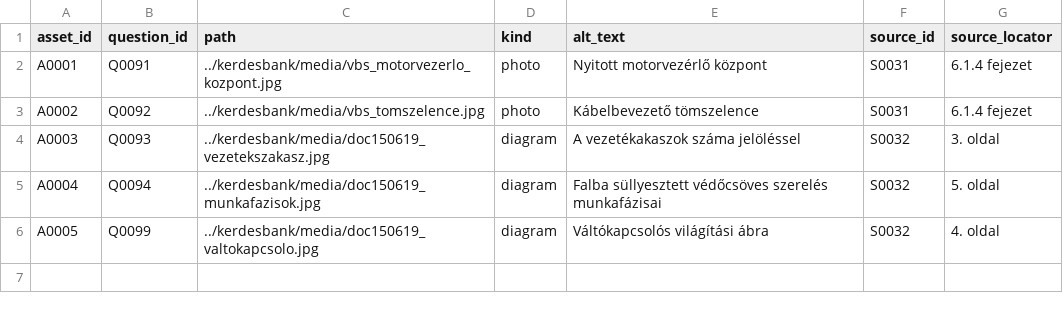
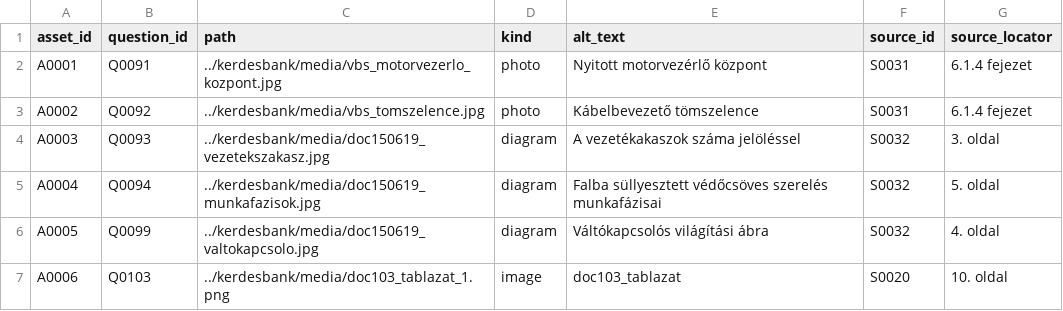
Before and after one commit to pm3gy/villanyszerelo-interaktiv-vizsga-gyakorlo, a CSV file: kerdesbank/assets.csv, drawn as a sheet.

```diff
--- a/kerdesbank/assets.csv
+++ b/kerdesbank/assets.csv
@@ -6 +6,2 @@ A0004;Q0094;../kerdesbank/media/doc150619_munkafazisok.jpg;diagram;Falba süllye
 A0005;Q0099;../kerdesbank/media/doc150619_valtokapcsolo.jpg;diagram;Váltókapcsolós világítási ábra;S0032;4. oldal
+A0006;Q0103;../kerdesbank/media/doc103_tablazat_1.png;image;doc103_tablazat;S0020;10. oldal
```
Also changed, not shown: kerdesbank/choices.csv, kerdesbank/questions.csv, 11 other files.
